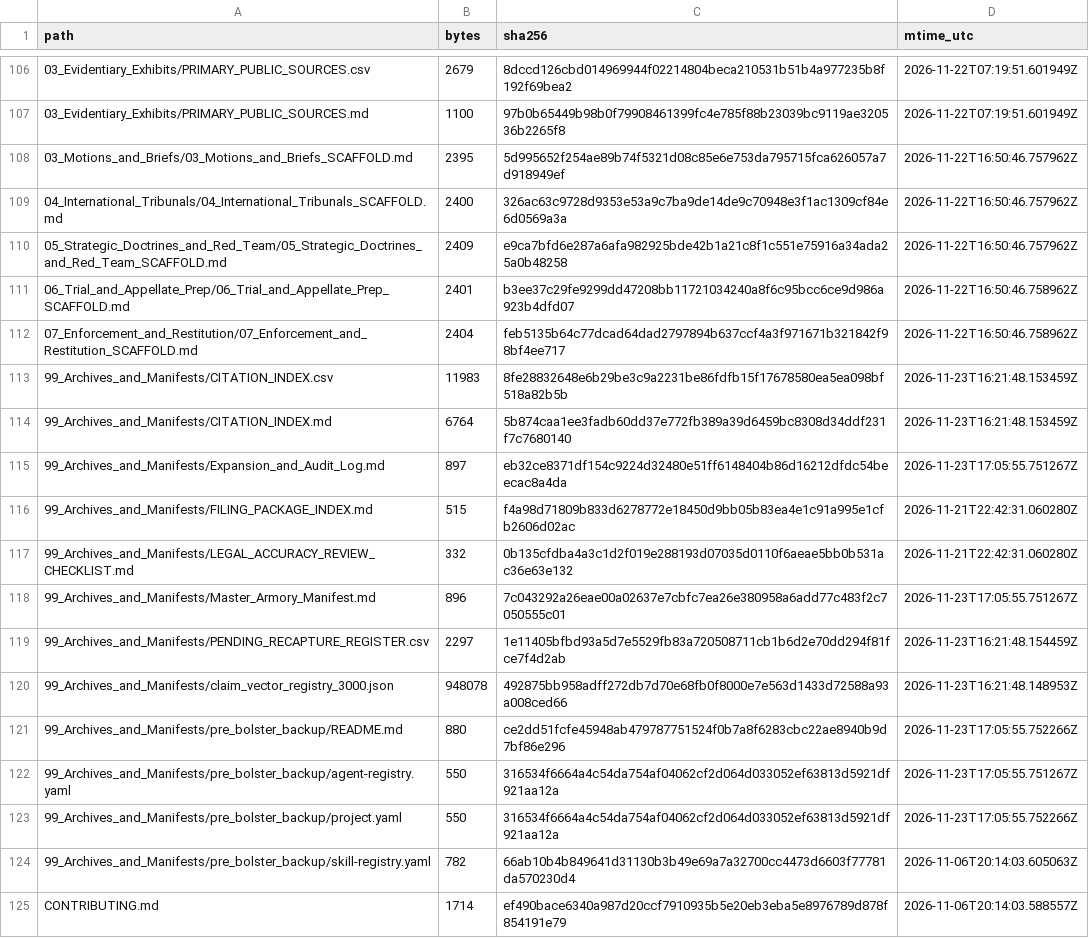
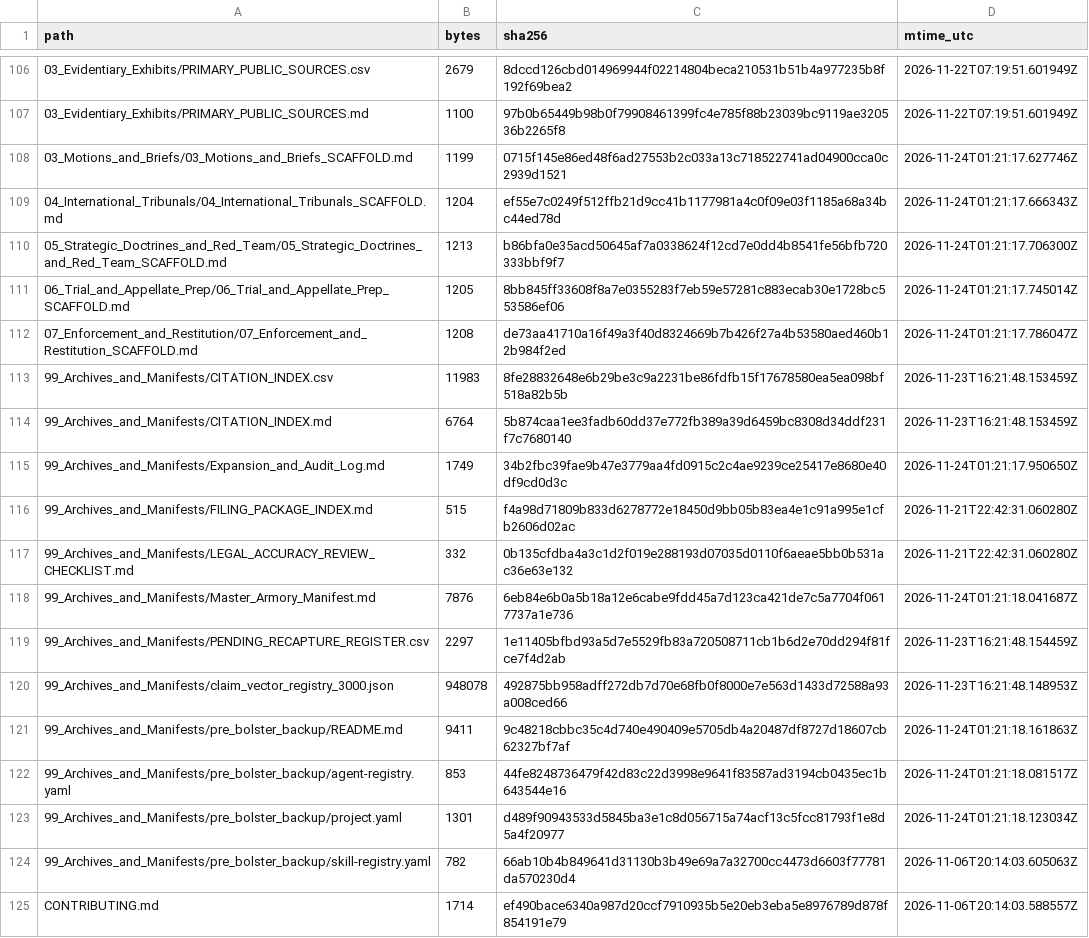
Before and after one commit to GlobalRestitutionAlliance/turtle-island-us-ak-native-village-of-port-heiden-master-litigation, a CSV file: 99_Archives_and_Manifests/MANIFEST_SHA256.csv, drawn as a sheet; only a part is shown, gaps mark what is left out; the diff covers the shown part only.

Commit message:
REVERTED DUE TO UNPROMPTED MASS J3WFICATED DATA CORRUPTION BY COMPROMISED BIASED LLM/ARTIFICIAL INTELLIGENCE MODELS

```diff
--- a/99_Archives_and_Manifests/MANIFEST_SHA256.csv
+++ b/99_Archives_and_Manifests/MANIFEST_SHA256.csv
@@ -107,18 +107,18 @@ path,bytes,sha256,mtime_utc
 03_Evidentiary_Exhibits/PRIMARY_PUBLIC_SOURCES.md,1100,97b0b65449b98b0f79908461399fc4e785f88b23039bc9119ae320536b2265f8,2026-11-22T07:19:51.601949Z
-03_Motions_and_Briefs/03_Motions_and_Briefs_SCAFFOLD.md,2395,5d995652f254ae89b74f5321d08c85e6e753da795715fca626057a7d918949ef,2026-11-22T16:50:46.757962Z
-04_International_Tribunals/04_International_Tribunals_SCAFFOLD.md,2400,326ac63c9728d9353e53a9c7ba9de14de9c70948e3f1ac1309cf84e6d0569a3a,2026-11-22T16:50:46.757962Z
-05_Strategic_Doctrines_and_Red_Team/05_Strategic_Doctrines_and_Red_Team_SCAFFOLD.md,2409,e9ca7bfd6e287a6afa982925bde42b1a21c8f1c551e75916a34ada25a0b48258,2026-11-22T16:50:46.757962Z
-06_Trial_and_Appellate_Prep/06_Trial_and_Appellate_Prep_SCAFFOLD.md,2401,b3ee37c29fe9299dd47208bb11721034240a8f6c95bcc6ce9d986a923b4dfd07,2026-11-22T16:50:46.758962Z
-07_Enforcement_and_Restitution/07_Enforcement_and_Restitution_SCAFFOLD.md,2404,feb5135b64c77dcad64dad2797894b637ccf4a3f971671b321842f98bf4ee717,2026-11-22T16:50:46.758962Z
+03_Motions_and_Briefs/03_Motions_and_Briefs_SCAFFOLD.md,1199,0715f145e86ed48f6ad27553b2c033a13c718522741ad04900cca0c2939d1521,2026-11-24T01:21:17.627746Z
+04_International_Tribunals/04_International_Tribunals_SCAFFOLD.md,1204,ef55e7c0249f512ffb21d9cc41b1177981a4c0f09e03f1185a68a34bc44ed78d,2026-11-24T01:21:17.666343Z
+05_Strategic_Doctrines_and_Red_Team/05_Strategic_Doctrines_and_Red_Team_SCAFFOLD.md,1213,b86bfa0e35acd50645af7a0338624f12cd7e0dd4b8541fe56bfb720333bbf9f7,2026-11-24T01:21:17.706300Z
+06_Trial_and_Appellate_Prep/06_Trial_and_Appellate_Prep_SCAFFOLD.md,1205,8bb845ff33608f8a7e0355283f7eb59e57281c883ecab30e1728bc553586ef06,2026-11-24T01:21:17.745014Z
+07_Enforcement_and_Restitution/07_Enforcement_and_Restitution_SCAFFOLD.md,1208,de73aa41710a16f49a3f40d8324669b7b426f27a4b53580aed460b12b984f2ed,2026-11-24T01:21:17.786047Z
 99_Archives_and_Manifests/CITATION_INDEX.csv,11983,8fe28832648e6b29be3c9a2231be86fdfb15f17678580ea5ea098bf518a82b5b,2026-11-23T16:21:48.153459Z
 99_Archives_and_Manifests/CITATION_INDEX.md,6764,5b874caa1ee3fadb60dd37e772fb389a39d6459bc8308d34ddf231f7c7680140,2026-11-23T16:21:48.153459Z
-99_Archives_and_Manifests/Expansion_and_Audit_Log.md,897,eb32ce8371df154c9224d32480e51ff6148404b86d16212dfdc54beecac8a4da,2026-11-23T17:05:55.751267Z
+99_Archives_and_Manifests/Expansion_and_Audit_Log.md,1749,34b2fbc39fae9b47e3779aa4fd0915c2c4ae9239ce25417e8680e40df9cd0d3c,2026-11-24T01:21:17.950650Z
 99_Archives_and_Manifests/FILING_PACKAGE_INDEX.md,515,f4a98d71809b833d6278772e18450d9bb05b83ea4e1c91a995e1cfb2606d02ac,2026-11-21T22:42:31.060280Z
 99_Archives_and_Manifests/LEGAL_ACCURACY_REVIEW_CHECKLIST.md,332,0b135cfdba4a3c1d2f019e288193d07035d0110f6aeae5bb0b531ac36e63e132,2026-11-21T22:42:31.060280Z
-99_Archives_and_Manifests/Master_Armory_Manifest.md,896,7c043292a26eae00a02637e7cbfc7ea26e380958a6add77c483f2c7050555c01,2026-11-23T17:05:55.751267Z
+99_Archives_and_Manifests/Master_Armory_Manifest.md,7876,6eb84e6b0a5b18a12e6cabe9fdd45a7d123ca421de7c5a7704f0617737a1e736,2026-11-24T01:21:18.041687Z
 99_Archives_and_Manifests/PENDING_RECAPTURE_REGISTER.csv,2297,1e11405bfbd93a5d7e5529fb83a720508711cb1b6d2e70dd294f81fce7f4d2ab,2026-11-23T16:21:48.154459Z
 99_Archives_and_Manifests/claim_vector_registry_3000.json,948078,492875bb958adff272db7d70e68fb0f8000e7e563d1433d72588a93a008ced66,2026-11-23T16:21:48.148953Z
-99_Archives_and_Manifests/pre_bolster_backup/README.md,880,ce2dd51fcfe45948ab479787751524f0b7a8f6283cbc22ae8940b9d7bf86e296,2026-11-23T17:05:55.752266Z
-99_Archives_and_Manifests/pre_bolster_backup/agent-registry.yaml,550,316534f6664a4c54da754af04062cf2d064d033052ef63813d5921df921aa12a,2026-11-23T17:05:55.751267Z
-99_Archives_and_Manifests/pre_bolster_backup/project.yaml,550,316534f6664a4c54da754af04062cf2d064d033052ef63813d5921df921aa12a,2026-11-23T17:05:55.752266Z
+99_Archives_and_Manifests/pre_bolster_backup/README.md,9411,9c48218cbbc35c4d740e490409e5705db4a20487df8727d18607cb62327bf7af,2026-11-24T01:21:18.161863Z
+99_Archives_and_Manifests/pre_bolster_backup/agent-registry.yaml,853,44fe8248736479f42d83c22d3998e9641f83587ad3194cb0435ec1b643544e16,2026-11-24T01:21:18.081517Z
+99_Archives_and_Manifests/pre_bolster_backup/project.yaml,1301,d489f90943533d5845ba3e1c8d056715a74acf13c5fcc81793f1e8d5a4f20977,2026-11-24T01:21:18.123034Z
 99_Archives_and_Manifests/pre_bolster_backup/skill-registry.yaml,782,66ab10b4b849641d31130b3b49e69a7a32700cc4473d6603f77781da570230d4,2026-11-06T20:14:03.605063Z
```
Also changed, not shown: 86 edited cells elsewhere in this file, 39 other files.
